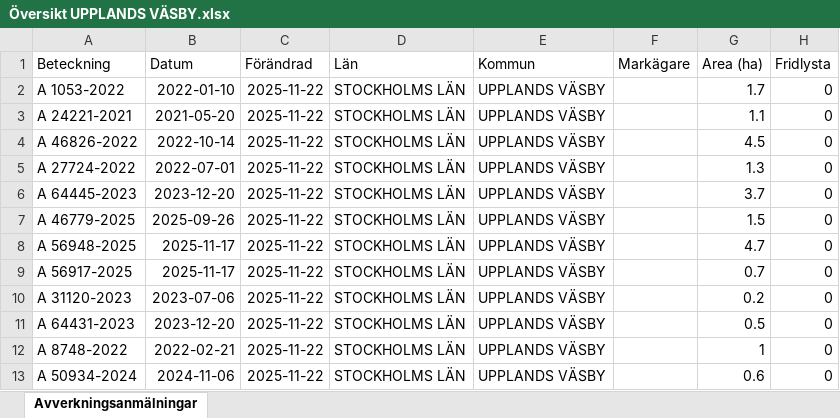
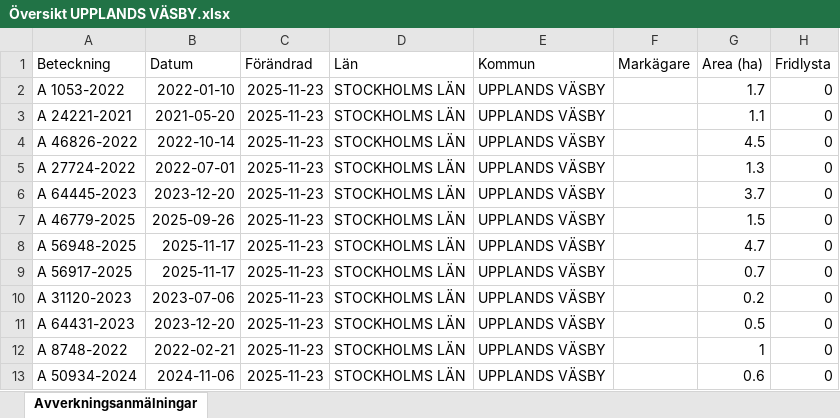
Before and after one commit to klasma/Logging_0114, an Excel workbook: Översikt UPPLANDS VÄSBY.xlsx, sheet Avverkningsanmälningar, drawn as a sheet; only a part is shown; values as stored, in another font and other column widths than the file's, no borders; the diff names each change by its address in the sheet, - before the commit and + after, or states it on an @@ line.

```diff
--- a/Översikt UPPLANDS VÄSBY.xlsx (sheet Avverkningsanmälningar)
+++ b/Översikt UPPLANDS VÄSBY.xlsx (sheet Avverkningsanmälningar)
-C2:C13 (Förändrad): 2025-11-22
+C2:C13 (Förändrad): 2025-11-23
```
Also changed, not shown: 1 other file.
